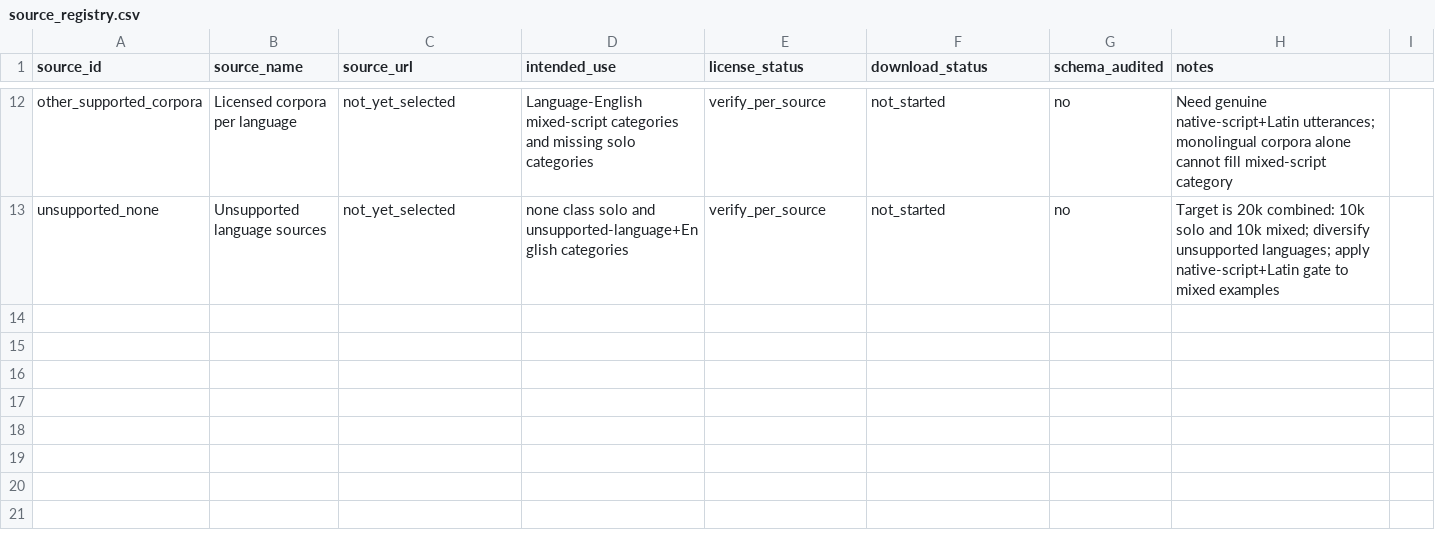
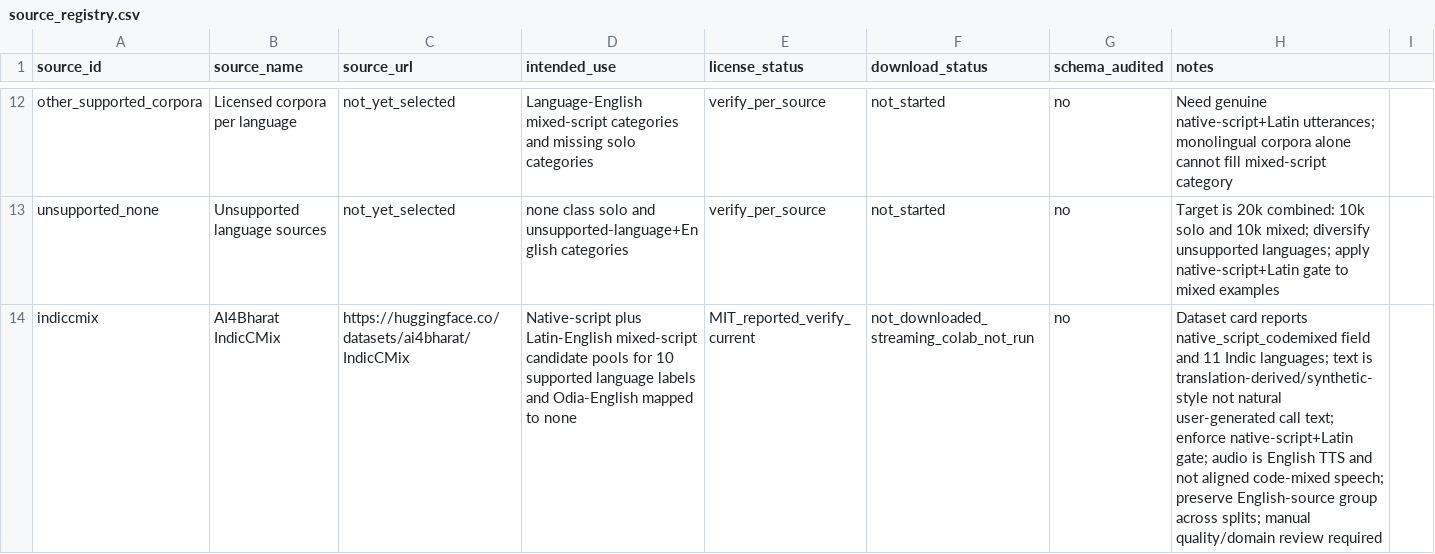
Before and after one commit to abhinavnautiyalDS/hindi-english-language-classifier-VoiceAi, a CSV file: data/manifests/source_registry.csv, drawn as a sheet; only a part is shown, gaps mark what is left out; the diff names each change by its address in the sheet, - before the commit and + after, or states it on an @@ line.

Commit message:
Register IndicCMix mixed-script candidate source

```diff
--- a/data/manifests/source_registry.csv
+++ b/data/manifests/source_registry.csv
+row 14: indiccmix | AI4Bharat IndicCMix | https://huggingface.co/datasets/ai4bharat/IndicCMix | Native-script plus Latin-English mixed-script candidate pools for 10 supported language labels and Odia-English mapped to none | MIT_reported_verify_current | not_downloaded_streaming_colab_not_run | no | Dataset card reports native_script_codemixed field and 11 Indic languages; text is translation-derived/synthetic-style not natural user-generated call text; enforce native-script+Latin gate; audio is English TTS and not aligned code-mixed speech; preserve English-source group across splits; manual quality/domain review required
```
